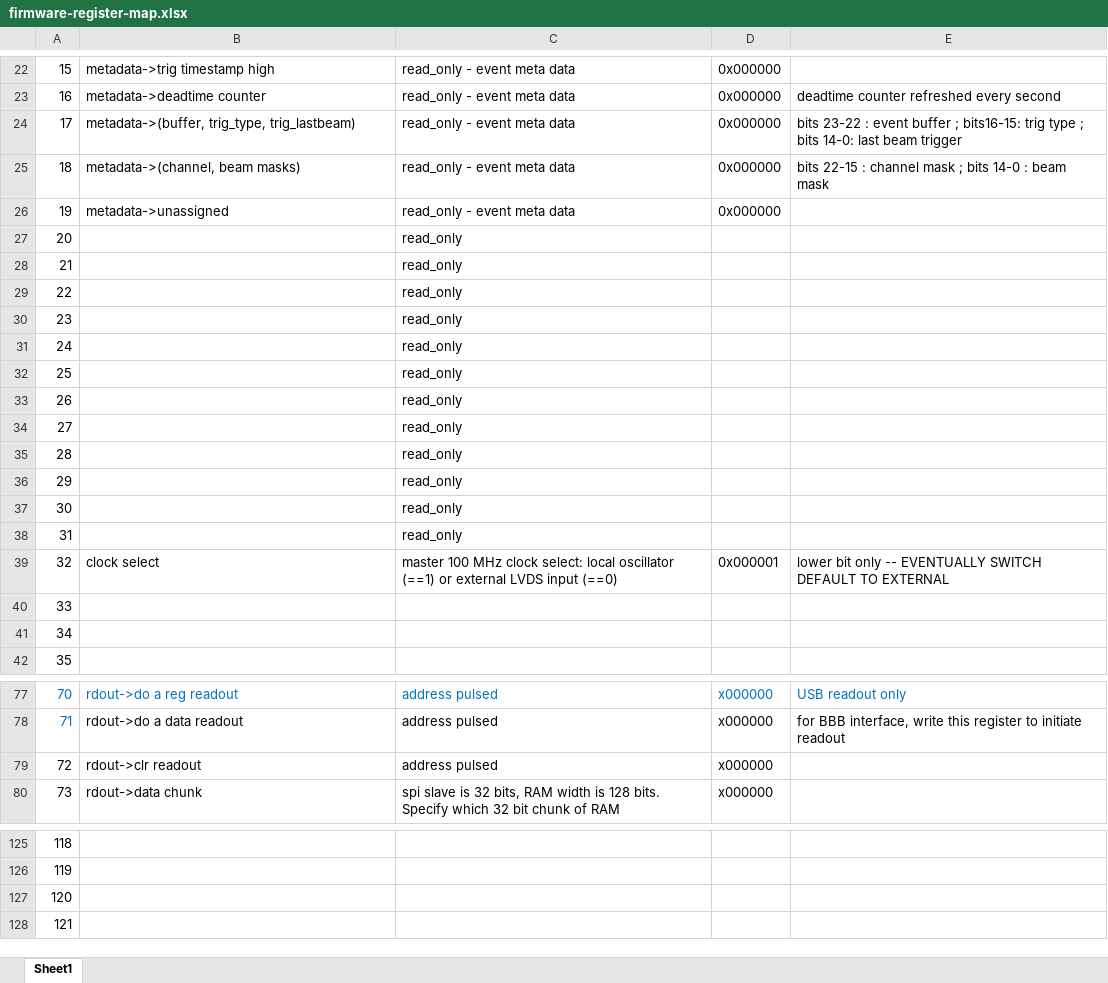
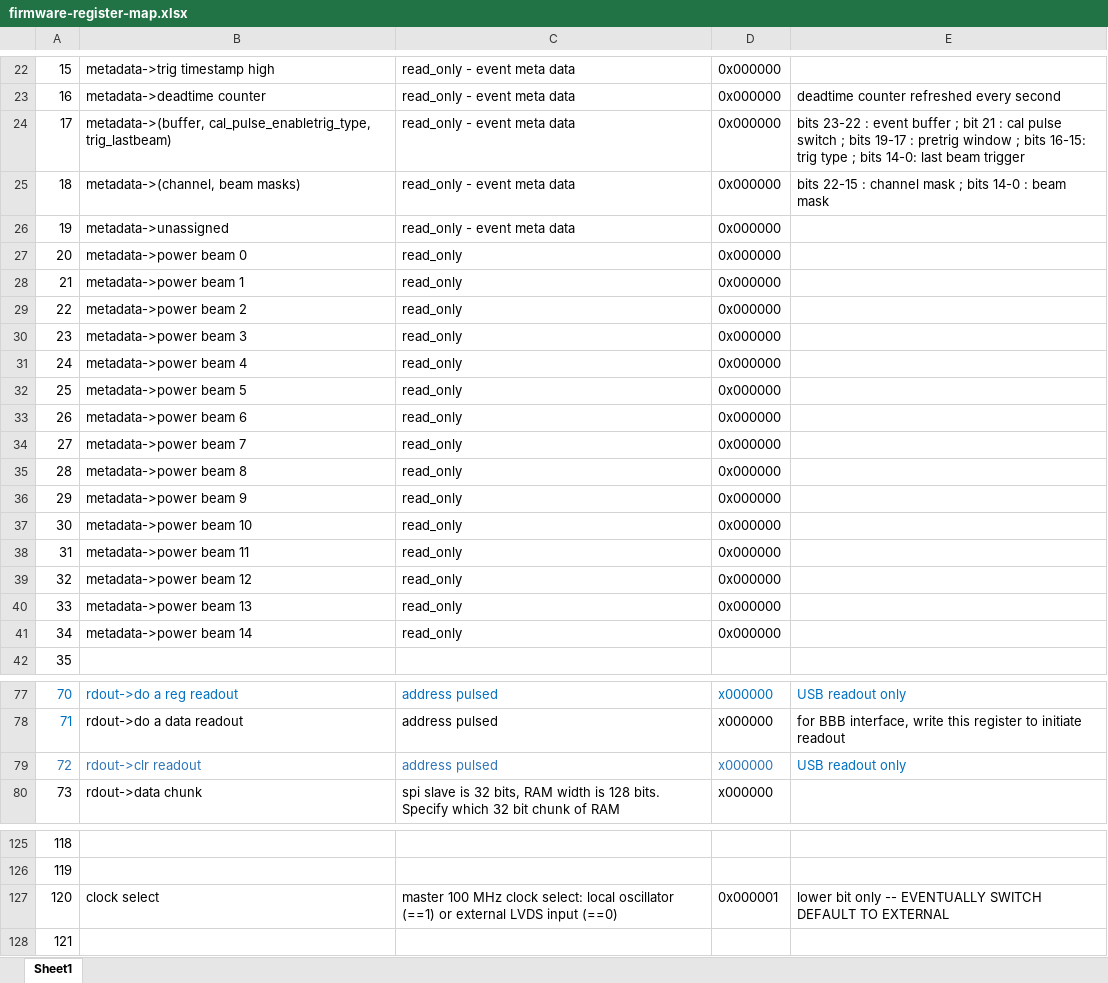
Before and after one commit to ejobe/firmware-phased-array, an Excel workbook: doc/firmware-register-map.xlsx, sheet Sheet1, drawn as a sheet; only a part is shown, gaps mark what is left out; values as stored, in another font and other column widths than the file's, no borders; the diff covers the shown part only; the diff names each change by its address in the sheet, - before the commit and + after, or states it on an @@ line.

Commit message:
add power sumto metadata, tick version to 1.0

```diff
--- a/doc/firmware-register-map.xlsx (sheet Sheet1)
+++ b/doc/firmware-register-map.xlsx (sheet Sheet1)
-B24: metadata->(buffer, trig_type, trig_lastbeam)
+B24: metadata->(buffer, cal_pulse_enabletrig_type, trig_lastbeam)
-E24: …buffer ; bits16-15: trig type…
+E24: …buffer ; bit 21 : cal pulse switch ; bits 19-17 : pretrig window ; bits 16-15: trig type…
-B27: (empty)
+B27: metadata->power beam 0
-D27:D38: (empty)
+D27:D38: 0x000000
-B28: (empty)
+B28: metadata->power beam 1
-B29: (empty)
+B29: metadata->power beam 2
-B30: (empty)
+B30: metadata->power beam 3
-B31: (empty)
+B31: metadata->power beam 4
-B32: (empty)
+B32: metadata->power beam 5
-B33: (empty)
+B33: metadata->power beam 6
-B34: (empty)
+B34: metadata->power beam 7
-B35: (empty)
+B35: metadata->power beam 8
-B36: (empty)
+B36: metadata->power beam 9
-B37: (empty)
+B37: metadata->power beam 10
-B38: (empty)
+B38: metadata->power beam 11
-B39: clock select
+B39: metadata->power beam 12
-C39: master 100 MHz clock select: local oscillator (==1) or external LVDS input (==0)
+C39: read_only
-D39: 0x000001
+D39: 0x000000
-E39: lower bit only -- EVENTUALLY SWITCH DEFAULT TO EXTERNAL
+E39: (empty)
-B40: (empty)
+B40: metadata->power beam 13
-C40:C41: (empty)
+C40:C41: read_only
-D40:D41: (empty)
+D40:D41: 0x000000
-B41: (empty)
+B41: metadata->power beam 14
-A79:D79 text colour: black
+A79:D79 text colour: #2E75B6
-E79: (empty)
+E79: USB readout only
-B127: (empty)
+B127: clock select
-C127: (empty)
+C127: master 100 MHz clock select: local oscillator (==1) or external LVDS input (==0)
-D127: (empty)
+D127: 0x000001
-E127: (empty)
+E127: lower bit only -- EVENTUALLY SWITCH DEFAULT TO EXTERNAL
```
Also changed, not shown: 9 edited cells elsewhere in this sheet, 6 other files.
